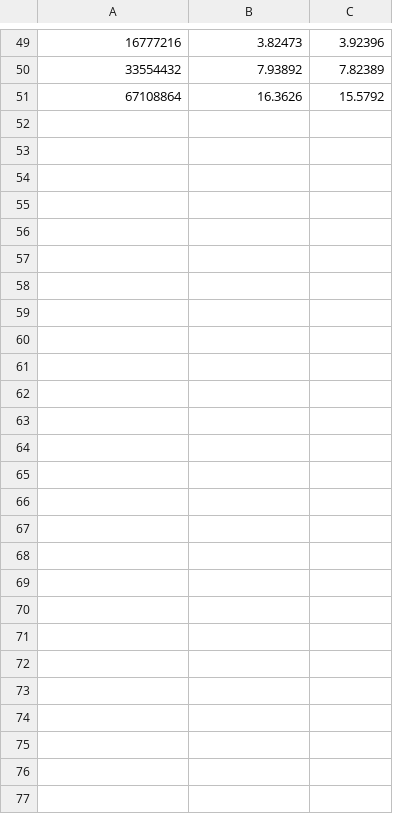
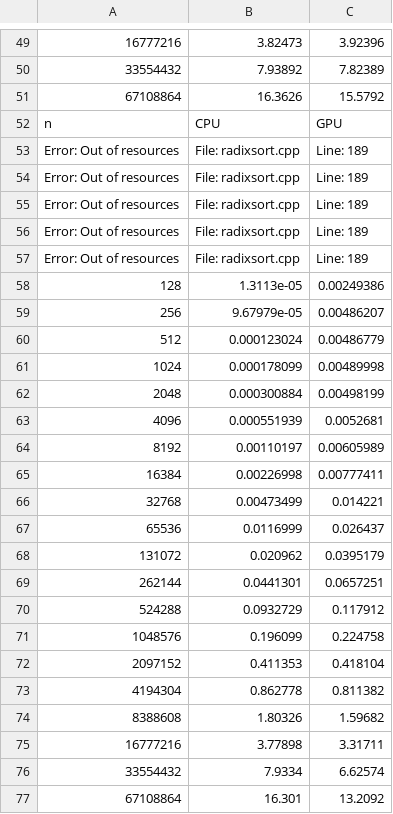
Before and after one commit to leongyh/CS194, a CSV file: Assignment6/hw6/hw6/bench.csv, drawn as a sheet; only a part is shown, gaps mark what is left out; the diff names each change by its address in the sheet, - before the commit and + after, or states it on an @@ line.

```diff
--- a/Assignment6/hw6/hw6/bench.csv
+++ b/Assignment6/hw6/hw6/bench.csv
+row 52: n | CPU | GPU
+row 53: Error: Out of resources | File: radixsort.cpp | Line: 189
+row 54: Error: Out of resources | File: radixsort.cpp | Line: 189
+row 55: Error: Out of resources | File: radixsort.cpp | Line: 189
+row 56: Error: Out of resources | File: radixsort.cpp | Line: 189
+row 57: Error: Out of resources | File: radixsort.cpp | Line: 189
+row 58: 128 | 1.3113e-05 | 0.00249386
+row 59: 256 | 9.67979e-05 | 0.00486207
+row 60: 512 | 0.000123024 | 0.00486779
+row 61: 1024 | 0.000178099 | 0.00489998
+row 62: 2048 | 0.000300884 | 0.00498199
+row 63: 4096 | 0.000551939 | 0.0052681
+row 64: 8192 | 0.00110197 | 0.00605989
+row 65: 16384 | 0.00226998 | 0.00777411
+row 66: 32768 | 0.00473499 | 0.014221
+row 67: 65536 | 0.0116999 | 0.026437
+row 68: 131072 | 0.020962 | 0.0395179
+row 69: 262144 | 0.0441301 | 0.0657251
+row 70: 524288 | 0.0932729 | 0.117912
+row 71: 1048576 | 0.196099 | 0.224758
+row 72: 2097152 | 0.411353 | 0.418104
+row 73: 4194304 | 0.862778 | 0.811382
+row 74: 8388608 | 1.80326 | 1.59682
+row 75: 16777216 | 3.77898 | 3.31711
+row 76: 33554432 | 7.9334 | 6.62574
+row 77: 67108864 | 16.301 | 13.2092
```
Also changed, not shown: 4 other files.
